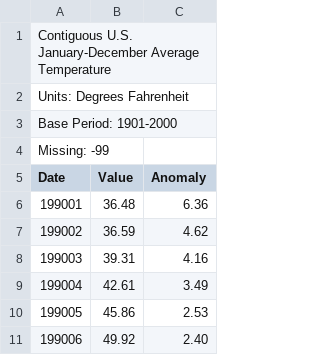
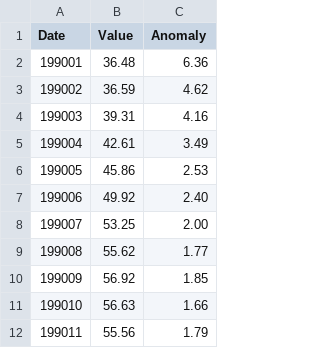
Before and after one commit to genesisjruiz/Project_4_USA_Glaciers, a CSV file: Resources/Monthly_Avg_Temp_1990_2024.csv (was Resources/Monthly Avg Temp 1990-2024.csv), drawn as a sheet; only a part is shown; the shorter side is filled out with more unchanged rows.

```diff
--- a/Resources/Monthly Avg Temp 1990-2024.csv
+++ b/Resources/Monthly_Avg_Temp_1990_2024.csv
@@ -1,5 +1 @@
-Contiguous U.S. January-December Average Temperature
-Units: Degrees Fahrenheit
-Base Period: 1901-2000
-Missing: -99
 Date,Value,Anomaly
```
Also changed, not shown: 4 other files.
